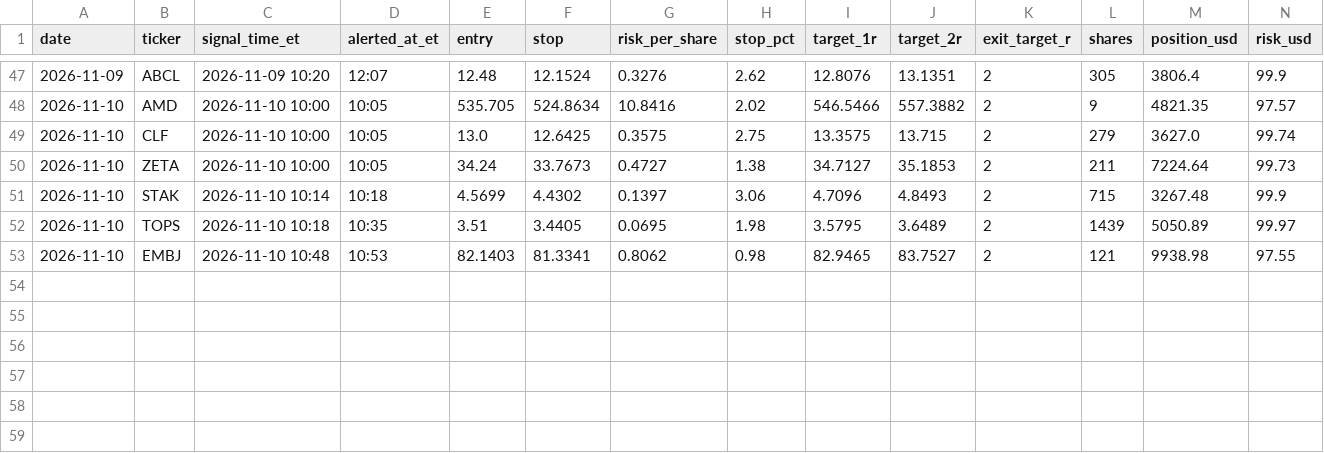
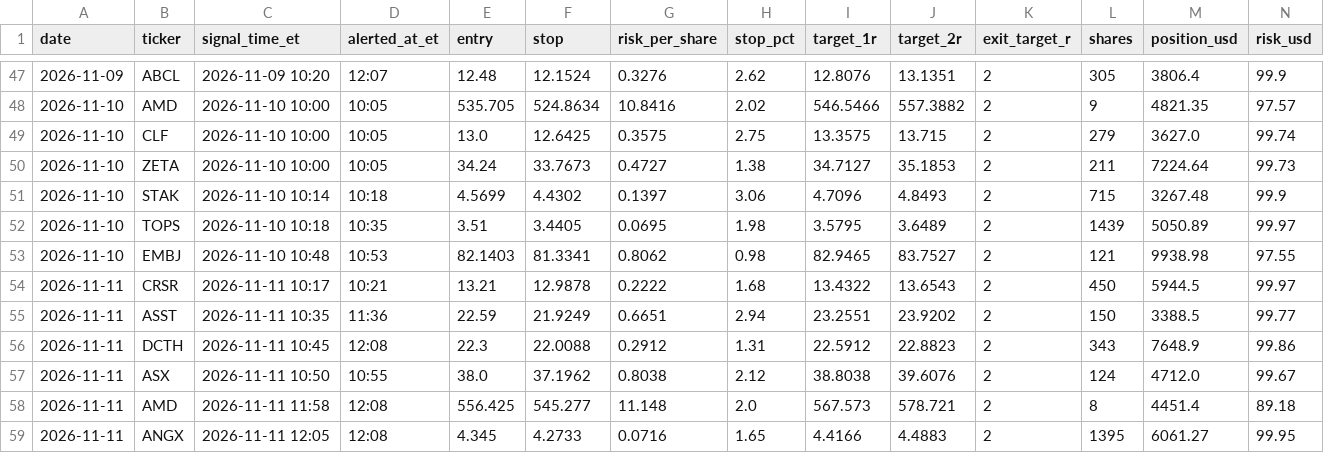
Before and after one commit to KiaNawin/premarket-scanner, a CSV file: history/trades.csv, drawn as a sheet; only a part is shown, gaps mark what is left out; rows hold the shown columns only; the diff names each change by its address in the sheet, - before the commit and + after, or states it on an @@ line.

```diff
--- a/history/trades.csv
+++ b/history/trades.csv
+row 54: 2026-11-11 | CRSR | 2026-11-11 10:17 | 10:21 | 13.21 | 12.9878 | 0.2222 | 1.68 | 13.4322 | 13.6543 | 2 | 450 | 5944.5 | 99.97
+row 55: 2026-11-11 | ASST | 2026-11-11 10:35 | 11:36 | 22.59 | 21.9249 | 0.6651 | 2.94 | 23.2551 | 23.9202 | 2 | 150 | 3388.5 | 99.77
+row 56: 2026-11-11 | DCTH | 2026-11-11 10:45 | 12:08 | 22.3 | 22.0088 | 0.2912 | 1.31 | 22.5912 | 22.8823 | 2 | 343 | 7648.9 | 99.86
+row 57: 2026-11-11 | ASX | 2026-11-11 10:50 | 10:55 | 38.0 | 37.1962 | 0.8038 | 2.12 | 38.8038 | 39.6076 | 2 | 124 | 4712.0 | 99.67
+row 58: 2026-11-11 | AMD | 2026-11-11 11:58 | 12:08 | 556.425 | 545.277 | 11.148 | 2.0 | 567.573 | 578.721 | 2 | 8 | 4451.4 | 89.18
+row 59: 2026-11-11 | ANGX | 2026-11-11 12:05 | 12:08 | 4.345 | 4.2733 | 0.0716 | 1.65 | 4.4166 | 4.4883 | 2 | 1395 | 6061.27 | 99.95
```
Also changed, not shown: history/swing_trades.csv.
